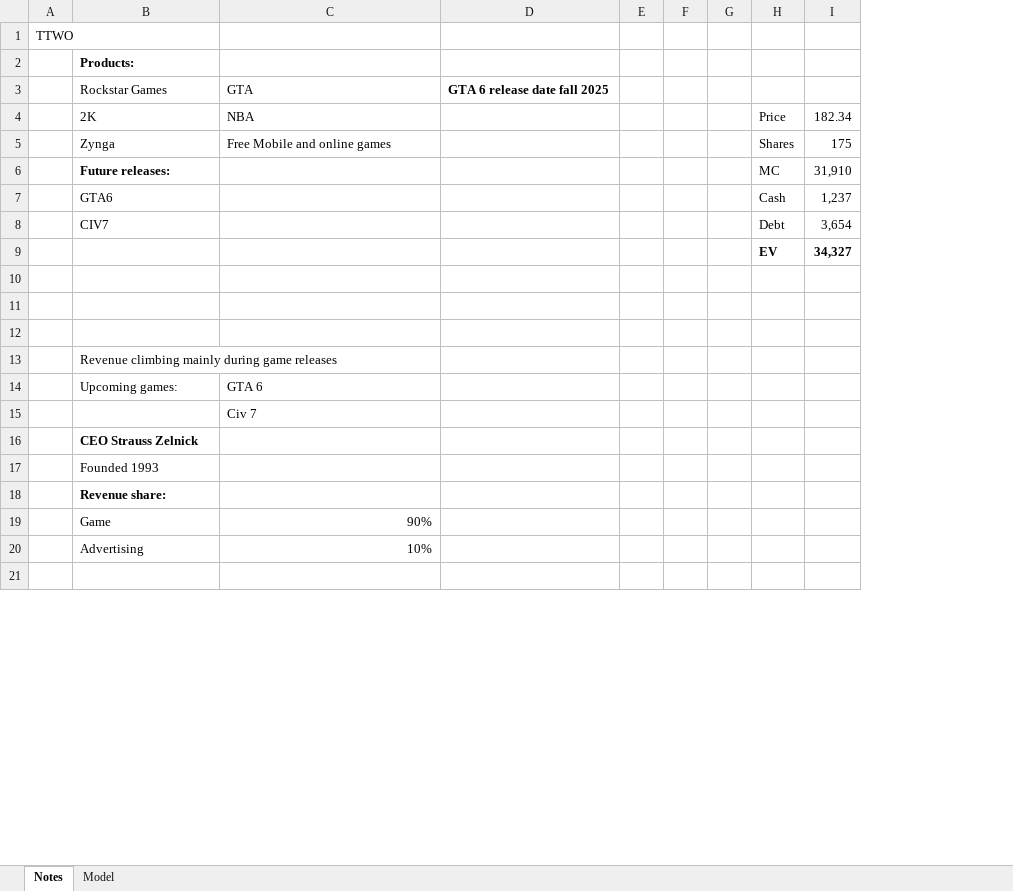
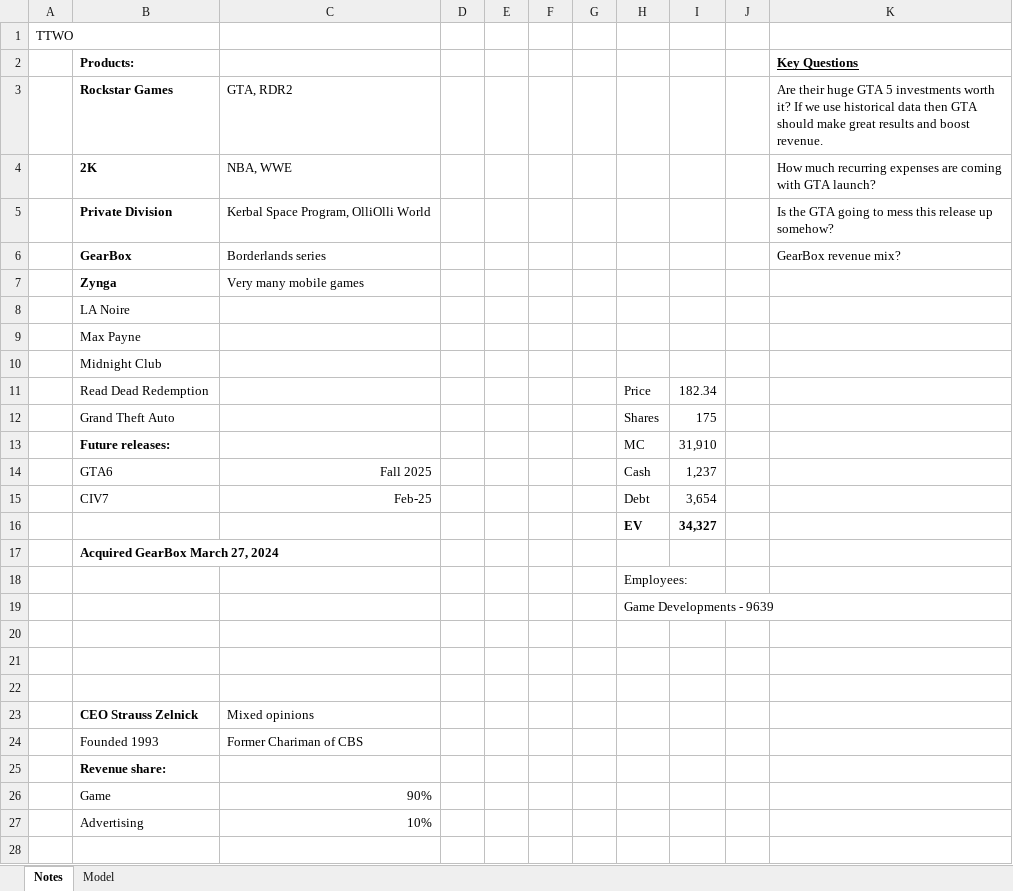
Before and after one commit to Kipp69/Financial-Models, an Excel workbook: Models/TTWO.xlsx, sheet Notes, drawn as a sheet; only a part is shown; values as stored, in another font and other column widths than the file's, no borders; removed rows and columns are numbered as before the commit, all else as after; the diff covers the shown part only; the diff names each change by its address in the sheet, - before the commit and + after, or states it on an @@ line.

```diff
--- a/Models/TTWO.xlsx (sheet Notes)
+++ b/Models/TTWO.xlsx (sheet Notes)
-column D, row 3: GTA 6 release date fall 2025
+column D, empty
+column J, empty
+column K (Key Questions), row 3: Are their huge GTA 5 investments worth it? If we use historical data then GTA should make great results and boost revenue.
-B3 bold: off
+B3 bold: on
-C3: GTA
+C3: GTA, RDR2
-row 4:  | 2K | NBA |  |  |  |  | Price | 182.34
+row 4:  | 2K | NBA, WWE |  |  |  |  |  |  |  | How much recurring expenses are coming with GTA launch?
+row 5:  | Private Division | Kerbal Space Program, OlliOlli World |  |  |  |  |  |  |  | Is the GTA going to mess this release up somehow?
+row 6:  | GearBox | Borderlands series |  |  |  |  |  |  |  | GearBox revenue mix?
+row 7:  | Zynga | Very many mobile games
+row 8:  | LA Noire
+row 9:  | Max Payne
+row 10:  | Midnight Club
+row 11:  | Read Dead Redemption |  |  |  |  |  | Price | 182.34
-B12 (Products:): Zynga
+B12 (Products:): Grand Theft Auto
-C12: Free Mobile and online games
+C12: (empty)
-C14: (empty)
+C14: Fall 2025
-C15: (empty)
+C15: Feb-25
+row 17:  | Acquired GearBox March 27, 2024
+row 18:  |  |  |  |  |  |  | Employees:
+row 19:  |  |  |  |  |  |  | Game Developments - 9639
-row 13:  | Revenue climbing mainly during game releases
-row 14:  | Upcoming games: | GTA 6
-row 15:  |  | Civ 7
-C23: (empty)
+C23: Mixed opinions
-C24: (empty)
+C24: Former Chariman of CBS
```
Also changed, not shown: 3 added rows and 1 edited cell elsewhere in this sheet, sheet Model, formulas that keep their value, charts or pictures.
